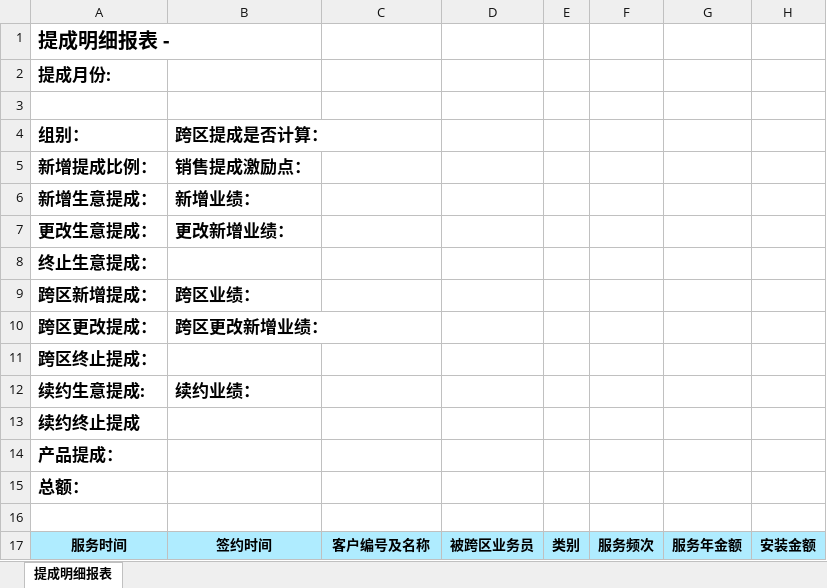
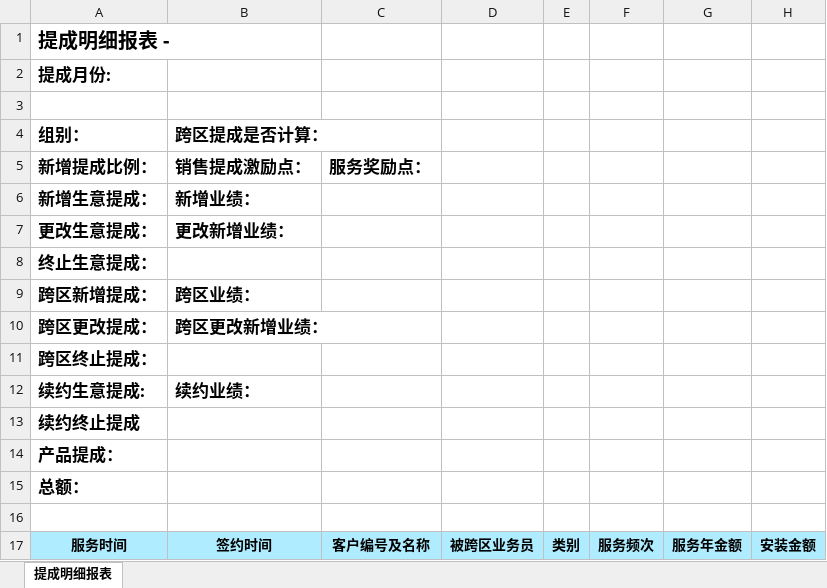
Before and after one commit to LBS-sws/Account, an Excel workbook: acct/protected/commands/template/salecommsion.xlsx, sheet 提成明细报表, drawn as a sheet; values as stored, in another font and other column widths than the file's, no borders; the diff names each change by its address in the sheet, - before the commit and + after, or states it on an @@ line.

```diff
--- a/acct/protected/commands/template/salecommsion.xlsx (sheet 提成明细报表)
+++ b/acct/protected/commands/template/salecommsion.xlsx (sheet 提成明细报表)
-C5: (empty)
+C5: 服务奖励点：
```
Also changed, not shown: 1 other file.
